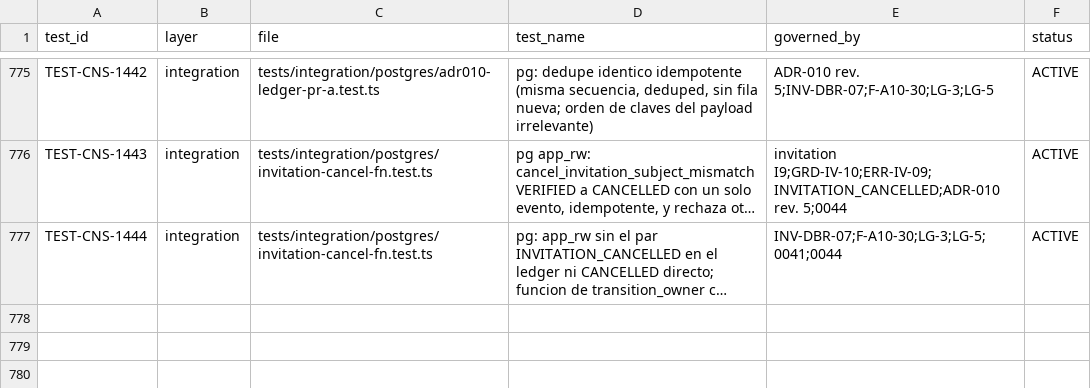
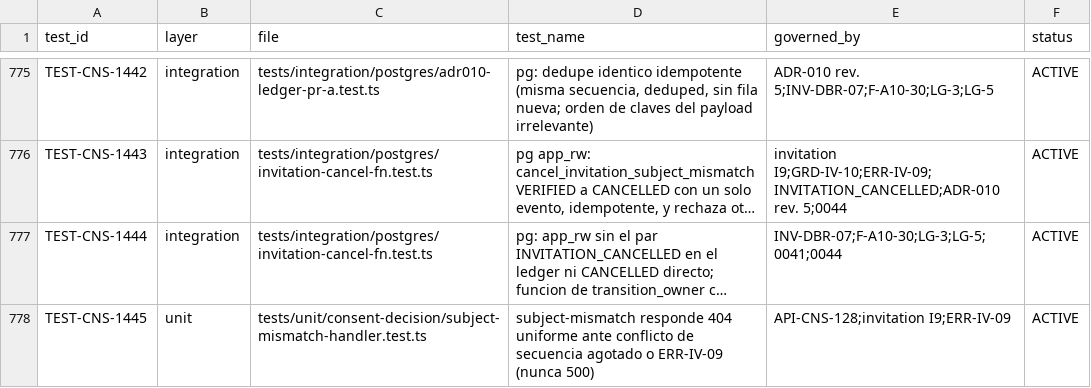
Before and after one commit to carlosoyarzun/betaconsent, a CSV file: traceability/test-matrix.csv, drawn as a sheet; only a part is shown, gaps mark what is left out; long unchanged cells end in …; the diff names each change by its address in the sheet, - before the commit and + after, or states it on an @@ line.

```diff
--- a/traceability/test-matrix.csv
+++ b/traceability/test-matrix.csv
+row 778: TEST-CNS-1445 | unit | tests/unit/consent-decision/subject-mismatch-handler.test.ts | subject-mismatch responde 404 uniforme ante conflicto de secuencia agotado o ERR-IV-09 (nunca 500) | API-CNS-128;invitation I9;ERR-IV-09 | ACTIVE
```
Also changed, not shown: 5 other files.
